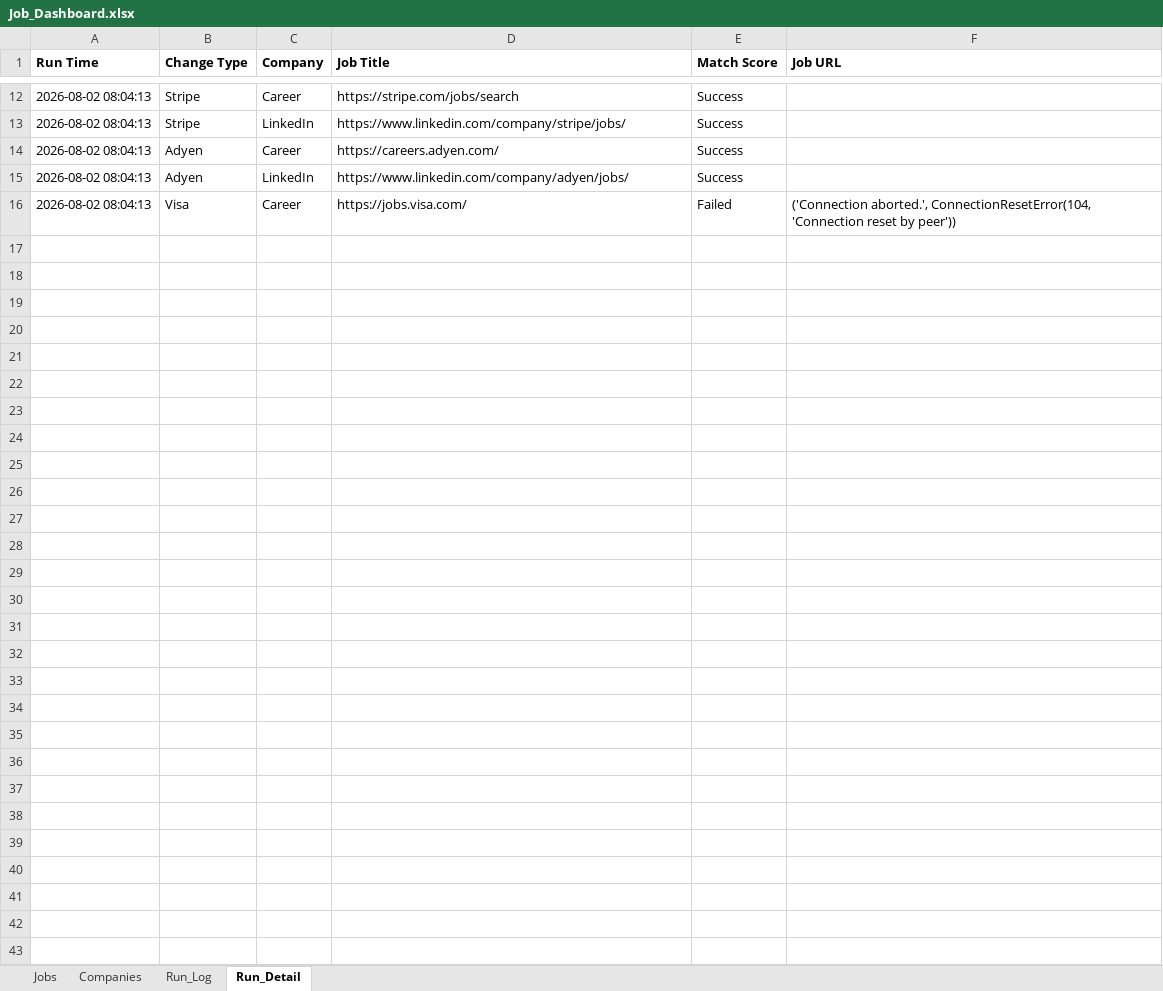
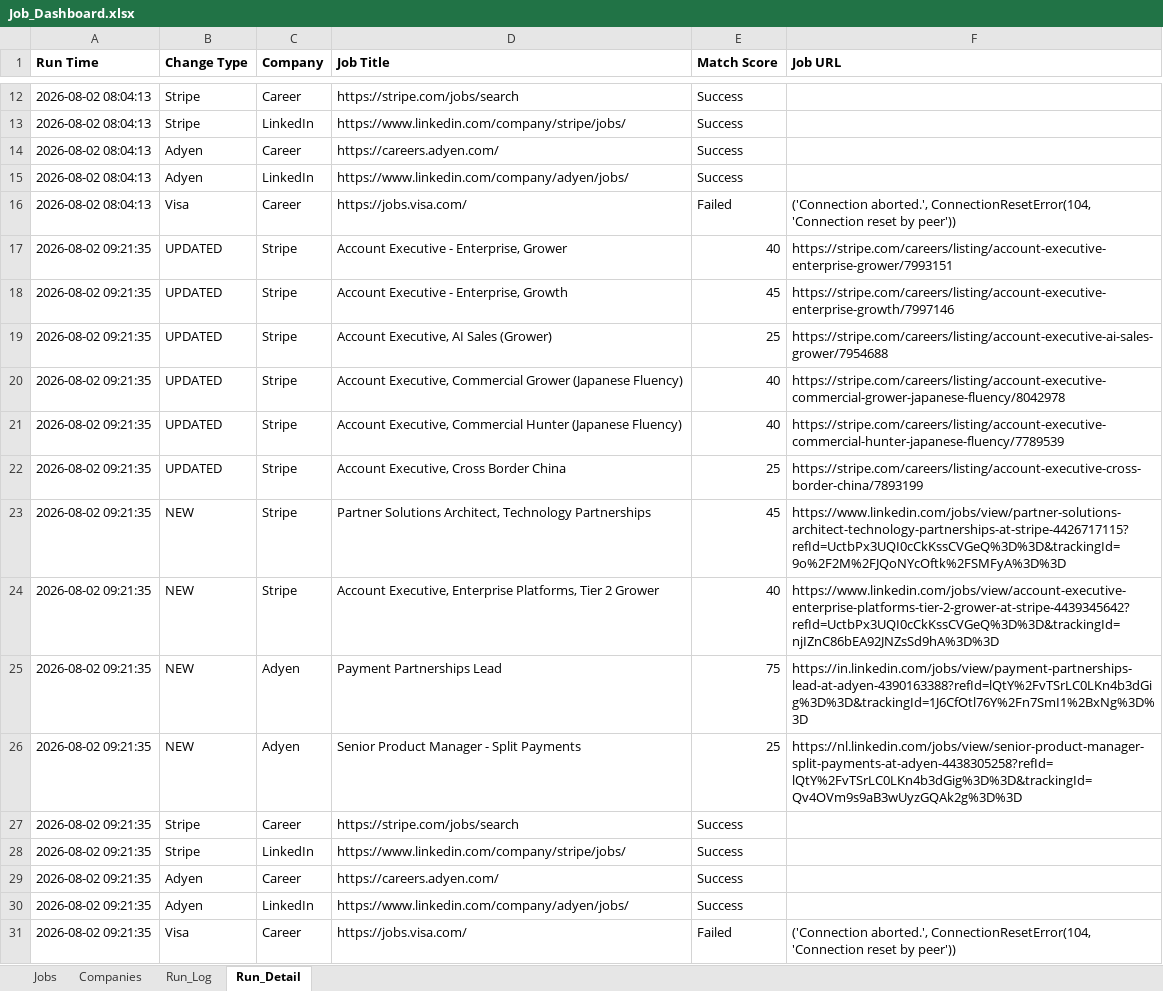
Before and after one commit to sabrinahan93-byte/PCIP, an Excel workbook: output/Job_Dashboard.xlsx, sheet Run_Detail, drawn as a sheet; only a part is shown, gaps mark what is left out; values as stored, in another font and other column widths than the file's, no borders; the diff names each change by its address in the sheet, - before the commit and + after, or states it on an @@ line.

```diff
--- a/output/Job_Dashboard.xlsx (sheet Run_Detail)
+++ b/output/Job_Dashboard.xlsx (sheet Run_Detail)
+row 17: 2026-08-02 09:21:35 | UPDATED | Stripe | Account Executive - Enterprise, Grower | 40 | https://stripe.com/careers/listing/account-executive-enterprise-grower/7993151
+row 18: 2026-08-02 09:21:35 | UPDATED | Stripe | Account Executive - Enterprise, Growth | 45 | https://stripe.com/careers/listing/account-executive-enterprise-growth/7997146
+row 19: 2026-08-02 09:21:35 | UPDATED | Stripe | Account Executive, AI Sales (Grower) | 25 | https://stripe.com/careers/listing/account-executive-ai-sales-grower/7954688
+row 20: 2026-08-02 09:21:35 | UPDATED | Stripe | Account Executive, Commercial Grower (Japanese Fluency) | 40 | https://stripe.com/careers/listing/account-executive-commercial-grower-japanese-fluency/8042978
+row 21: 2026-08-02 09:21:35 | UPDATED | Stripe | Account Executive, Commercial Hunter (Japanese Fluency) | 40 | https://stripe.com/careers/listing/account-executive-commercial-hunter-japanese-fluency/7789539
+row 22: 2026-08-02 09:21:35 | UPDATED | Stripe | Account Executive, Cross Border China | 25 | https://stripe.com/careers/listing/account-executive-cross-border-china/7893199
+row 23: 2026-08-02 09:21:35 | NEW | Stripe | Partner Solutions Architect, Technology Partnerships | 45 | https://www.linkedin.com/jobs/view/partner-solutions-architect-technology-partnerships-at-stripe-4426717115?refId=UctbPx3UQI0cCkKssCVGeQ%3D%3D&trackingId=9o%2F2M%2FJQoNYcOftk%2FSMFyA%3D%3D
+row 24: 2026-08-02 09:21:35 | NEW | Stripe | Account Executive, Enterprise Platforms, Tier 2 Grower | 40 | https://www.linkedin.com/jobs/view/account-executive-enterprise-platforms-tier-2-grower-at-stripe-4439345642?refId=UctbPx3UQI0cCkKssCVGeQ%3D%3D&trackingId=njIZnC86bEA92JNZsSd9hA%3D%3D
+row 25: 2026-08-02 09:21:35 | NEW | Adyen | Payment Partnerships Lead | 75 | https://in.linkedin.com/jobs/view/payment-partnerships-lead-at-adyen-4390163388?refId=lQtY%2FvTSrLC0LKn4b3dGig%3D%3D&trackingId=1J6CfOtl76Y%2Fn7SmI1%2BxNg%3D%3D
+row 26: 2026-08-02 09:21:35 | NEW | Adyen | Senior Product Manager - Split Payments | 25 | https://nl.linkedin.com/jobs/view/senior-product-manager-split-payments-at-adyen-4438305258?refId=lQtY%2FvTSrLC0LKn4b3dGig%3D%3D&trackingId=Qv4OVm9s9aB3wUyzGQAk2g%3D%3D
+row 27: 2026-08-02 09:21:35 | Stripe | Career | https://stripe.com/jobs/search | Success
+row 28: 2026-08-02 09:21:35 | Stripe | LinkedIn | https://www.linkedin.com/company/stripe/jobs/ | Success
+row 29: 2026-08-02 09:21:35 | Adyen | Career | https://careers.adyen.com/ | Success
+row 30: 2026-08-02 09:21:35 | Adyen | LinkedIn | https://www.linkedin.com/company/adyen/jobs/ | Success
+row 31: 2026-08-02 09:21:35 | Visa | Career | https://jobs.visa.com/ | Failed | ('Connection aborted.', ConnectionResetError(104, 'Connection reset by peer'))
```
Also changed, not shown: sheet Jobs, sheet Run_Log.
